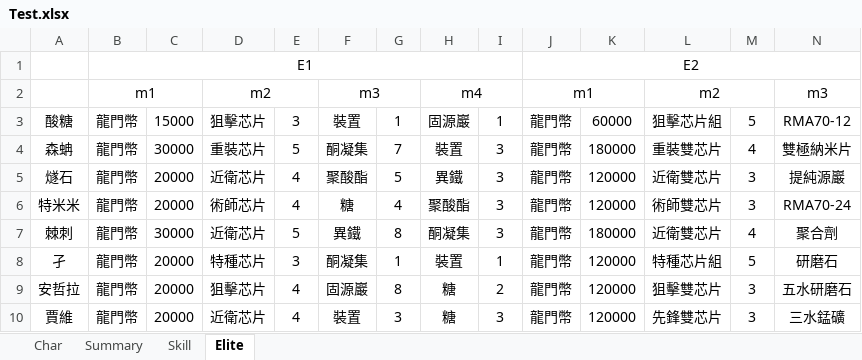
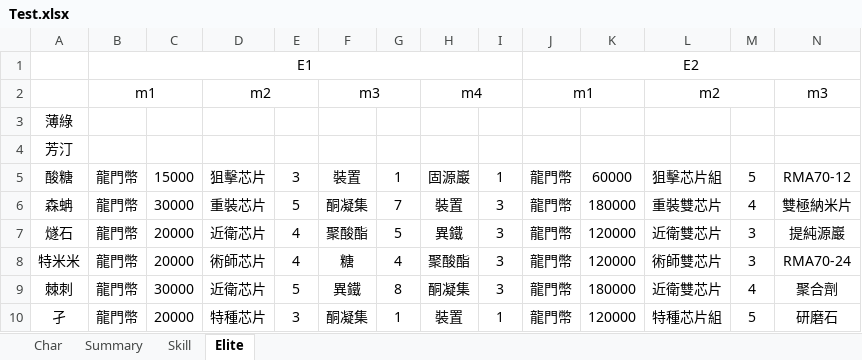
Before and after one commit to BGuy13/arknightcal, an Excel workbook: Test.xlsx, sheet Elite, drawn as a sheet; only a part is shown; the shorter side is filled out with more unchanged rows; values as stored, in another font and other column widths than the file's, no borders; rows hold the shown columns only; the diff names each change by its address in the sheet, - before the commit and + after, or states it on an @@ line.

```diff
--- a/Test.xlsx (sheet Elite)
+++ b/Test.xlsx (sheet Elite)
+row 3: 薄綠
+row 4: 芳汀
```
Also changed, not shown: sheet Summary, sheet Skill, 6 other files.
